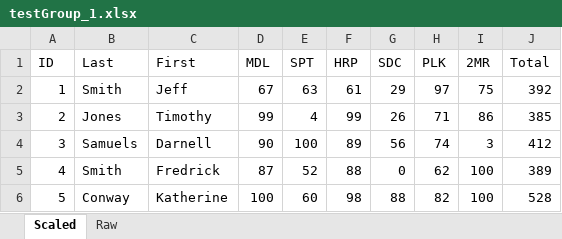
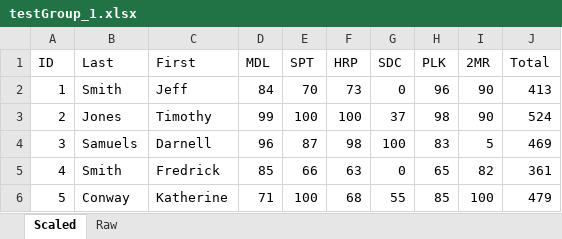
Before and after one commit to geoshoouh/ACFT-Grading-Application, an Excel workbook: src/main/resources/data/testGroup_1.xlsx, sheet Scaled, drawn as a sheet; values as stored, in another font and other column widths than the file's, no borders; the diff names each change by its address in the sheet, - before the commit and + after, or states it on an @@ line.

```diff
--- a/src/main/resources/data/testGroup_1.xlsx (sheet Scaled)
+++ b/src/main/resources/data/testGroup_1.xlsx (sheet Scaled)
-D2 (MDL): 67
+D2 (MDL): 84
-E2 (SPT): 63
+E2 (SPT): 70
-F2 (HRP): 61
+F2 (HRP): 73
-G2 (SDC): 29
+G2 (SDC): 0
-H2 (PLK): 97
+H2 (PLK): 96
-I2 (2MR): 75
+I2 (2MR): 90
-J2 (Total): 392
+J2 (Total): 413
-E3 (SPT): 4
+E3 (SPT): 100
-F3 (HRP): 99
+F3 (HRP): 100
-G3 (SDC): 26
+G3 (SDC): 37
-H3 (PLK): 71
+H3 (PLK): 98
-I3 (2MR): 86
+I3 (2MR): 90
-J3 (Total): 385
+J3 (Total): 524
-D4 (MDL): 90
+D4 (MDL): 96
-E4 (SPT): 100
+E4 (SPT): 87
-F4 (HRP): 89
+F4 (HRP): 98
-G4 (SDC): 56
+G4 (SDC): 100
-H4 (PLK): 74
+H4 (PLK): 83
-I4 (2MR): 3
+I4 (2MR): 5
-J4 (Total): 412
+J4 (Total): 469
-D5 (MDL): 87
+D5 (MDL): 85
-E5 (SPT): 52
+E5 (SPT): 66
-F5 (HRP): 88
+F5 (HRP): 63
-H5 (PLK): 62
+H5 (PLK): 65
-I5 (2MR): 100
+I5 (2MR): 82
-J5 (Total): 389
+J5 (Total): 361
-D6 (MDL): 100
+D6 (MDL): 71
-E6 (SPT): 60
+E6 (SPT): 100
-F6 (HRP): 98
+F6 (HRP): 68
-G6 (SDC): 88
+G6 (SDC): 55
-H6 (PLK): 82
+H6 (PLK): 85
-J6 (Total): 528
+J6 (Total): 479
```
Also changed, not shown: sheet Raw, 10 other files.
